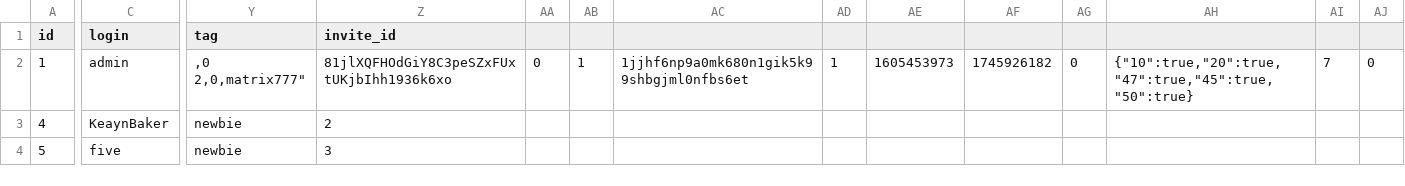
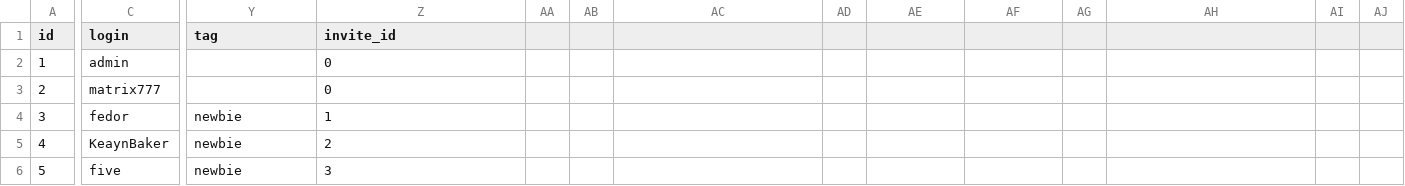
Before and after one commit to Hexastrike/LockBit-Database-Leak-2025, a CSV file: lockbit-users.csv, drawn as a sheet; only a part is shown, gaps mark what is left out; rows hold the shown columns only; ↵ is a line break in a cell; the diff covers the shown part only; the diff names each change by its address in the sheet, - before the commit and + after, or states it on an @@ line.

Commit message:
Update lockbit-users.csv

```diff
--- a/lockbit-users.csv
+++ b/lockbit-users.csv
-Y2 (tag): ,0 ↵ 2,0,matrix777"
+Y2 (tag): (empty)
-Z2 (invite_id): 81jlXQFHOdGiY8C3peSZxFUxtUKjbIhh1936k6xo
+Z2 (invite_id): 0
-AA2: 0
+AA2: (empty)
-AB2: 1
+AB2: (empty)
-AC2: 1jjhf6np9a0mk680n1gik5k99shbgjml0nfbs6et
+AC2: (empty)
-AD2: 1
+AD2: (empty)
-AE2: 1605453973
+AE2: (empty)
-AF2: 1745926182
+AF2: (empty)
-AG2: 0
+AG2: (empty)
-AH2: {"10":true,"20":true,"47":true,"45":true,"50":true}
+AH2: (empty)
-AI2: 7
+AI2: (empty)
-AJ2: 0
+AJ2: (empty)
+row 3: 2 | matrix777 |  | 0
+row 4: 3 | fedor | newbie | 1
```
Also changed, not shown: 34 edited cells elsewhere in this file.
